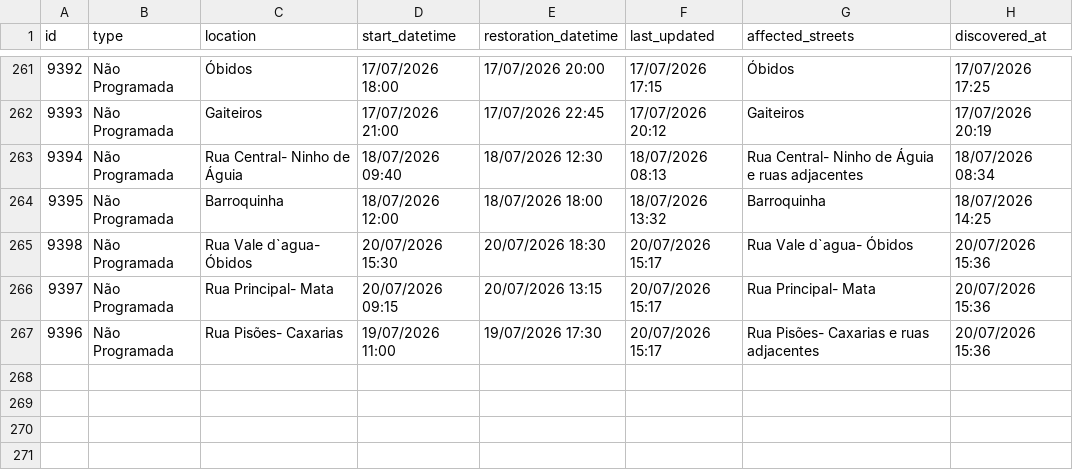
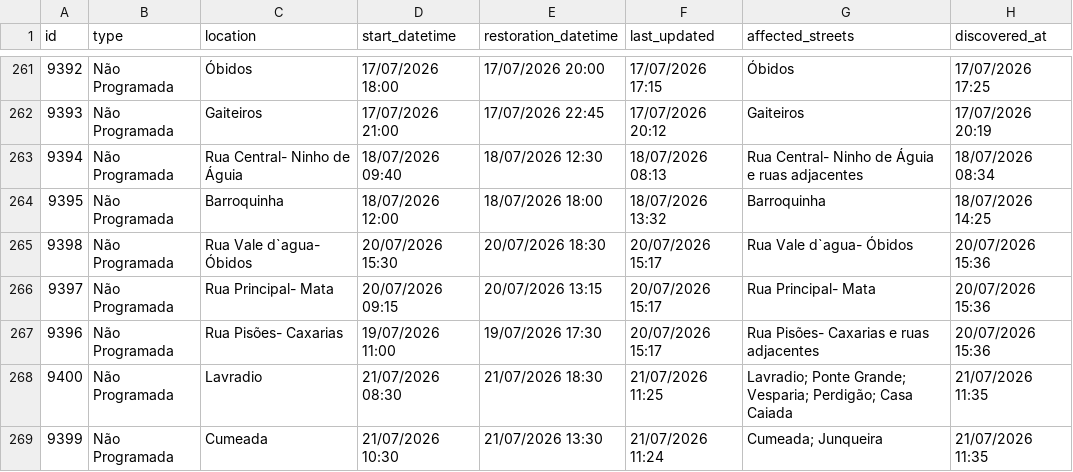
Before and after one commit to gadelhas/ourem.xyz, a CSV file: bewater/interruptions_history.csv, drawn as a sheet; only a part is shown, gaps mark what is left out.

```diff
--- a/bewater/interruptions_history.csv
+++ b/bewater/interruptions_history.csv
@@ -267 +267,3 @@ id,type,location,start_datetime,restoration_datetime,last_updated,affected_stree
 9396,Não Programada,Rua Pisões- Caxarias,19/07/2026 11:00,19/07/2026 17:30,20/07/2026 15:17,Rua Pisões- Caxarias e ruas adjacentes,20/07/2026 15:36
+9400,Não Programada,Lavradio,21/07/2026 08:30,21/07/2026 18:30,21/07/2026 11:25,Lavradio; Ponte Grande; Vesparia; Perdigão; Casa Caiada,21/07/2026 11:35
+9399,Não Programada,Cumeada,21/07/2026 10:30,21/07/2026 13:30,21/07/2026 11:24,Cumeada; Junqueira,21/07/2026 11:35
```
Also changed, not shown: 1 other file.
